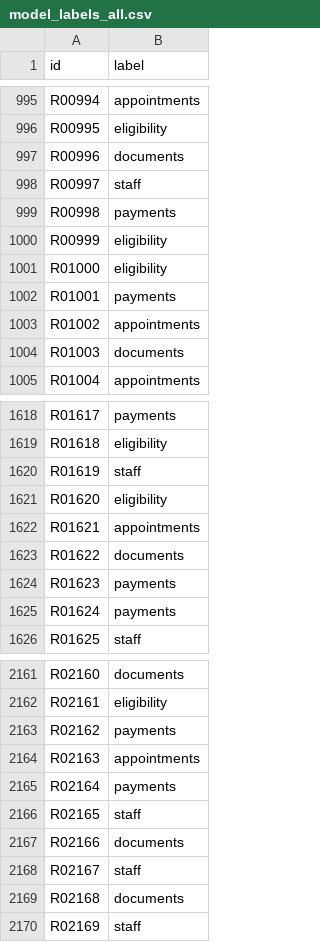
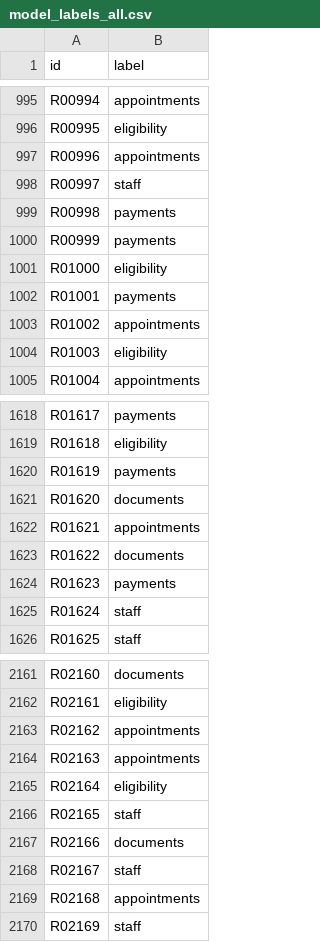
Before and after one commit to SDAIAAcademy/ds-306, a CSV file: labs/data/capstone/raafid/model_labels_all.csv, drawn as a sheet; only a part is shown, gaps mark what is left out; the diff covers the shown part only.

```diff
--- a/labs/data/capstone/raafid/model_labels_all.csv
+++ b/labs/data/capstone/raafid/model_labels_all.csv
@@ -996,6 +996,6 @@ R00994,appointments
 R00995,eligibility
-R00996,documents
+R00996,appointments
 R00997,staff
 R00998,payments
-R00999,eligibility
+R00999,payments
 R01000,eligibility
@@ -1003,3 +1003,3 @@ R01001,payments
 R01002,appointments
-R01003,documents
+R01003,eligibility
 R01004,appointments
@@ -1619,4 +1619,4 @@ R01617,payments
 R01618,eligibility
-R01619,staff
-R01620,eligibility
+R01619,payments
+R01620,documents
 R01621,appointments
@@ -1624,3 +1624,3 @@ R01622,documents
 R01623,payments
-R01624,payments
+R01624,staff
 R01625,staff
@@ -2162,5 +2162,5 @@ R02160,documents
 R02161,eligibility
-R02162,payments
+R02162,appointments
 R02163,appointments
-R02164,payments
+R02164,eligibility
 R02165,staff
@@ -2168,3 +2168,3 @@ R02166,documents
 R02167,staff
-R02168,documents
+R02168,appointments
 R02169,staff
```
Also changed, not shown: 171 edited cells elsewhere in this file, labs/data/capstone/nadwa/model_labels_all.csv, labs/data/capstone/nadwa/model_runs_gold.csv, 41 other files.
